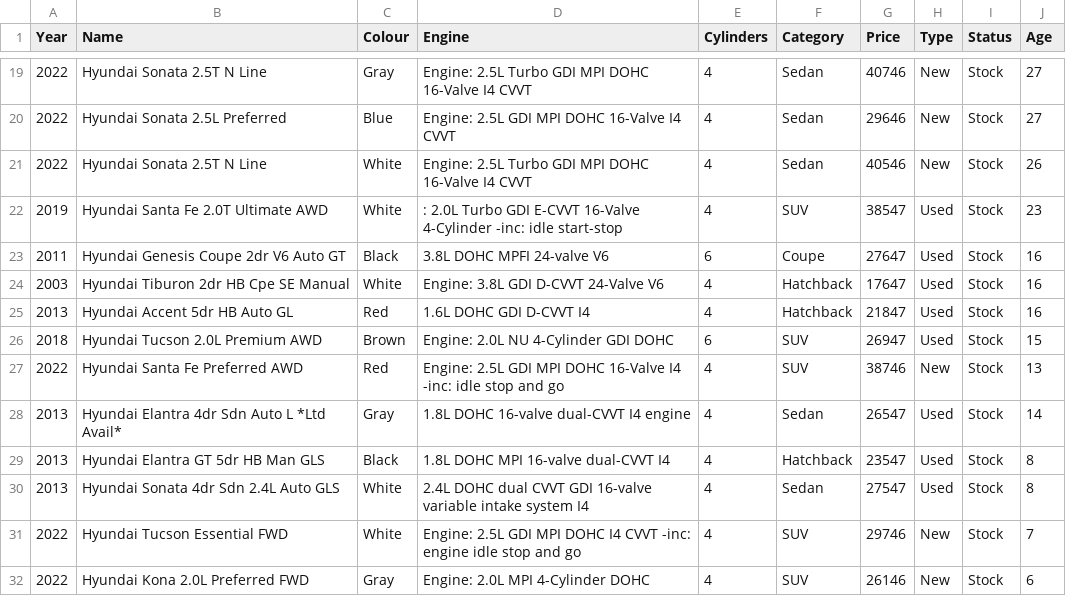
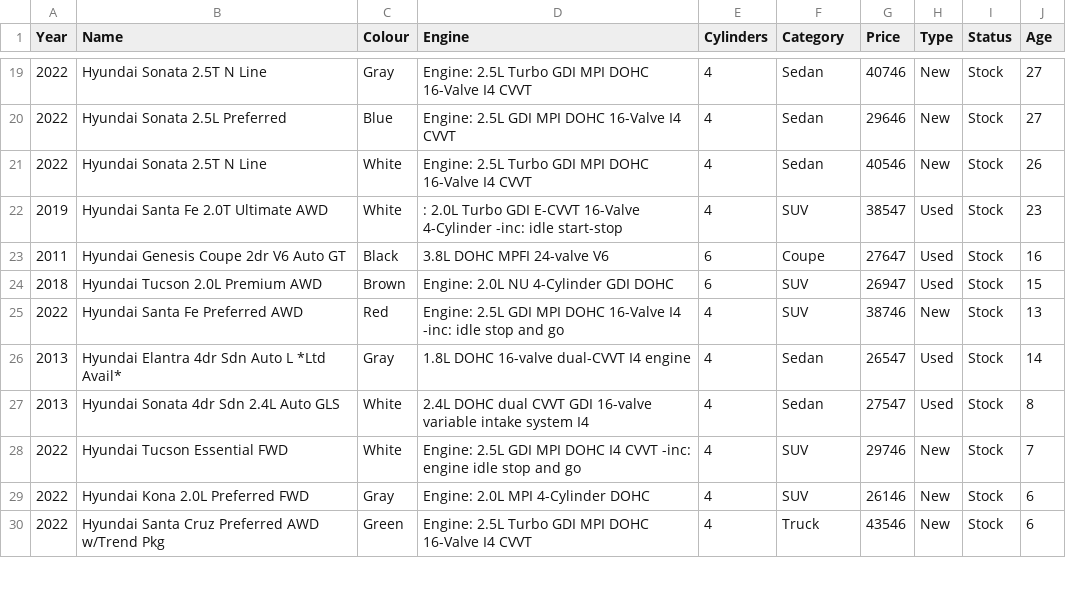
Before and after one commit to kunwarnir/CS-Summative, a CSV file: CarData.csv, drawn as a sheet; only a part is shown, gaps mark what is left out; the shorter side is filled out with more unchanged rows; the diff names each change by its address in the sheet, - before the commit and + after, or states it on an @@ line.

```diff
--- a/CarData.csv
+++ b/CarData.csv
-row 24: 2003 | Hyundai Tiburon 2dr HB Cpe SE Manual | White | Engine: 3.8L GDI D-CVVT 24-Valve V6 | 4 | Hatchback | 17647 | Used | Stock | 16
-row 25: 2013 | Hyundai Accent 5dr HB Auto GL | Red | 1.6L DOHC GDI D-CVVT I4 | 4 | Hatchback | 21847 | Used | Stock | 16
-row 29: 2013 | Hyundai Elantra GT 5dr HB Man GLS | Black | 1.8L DOHC MPI 16-valve dual-CVVT I4 | 4 | Hatchback | 23547 | Used | Stock | 8
```
Also changed, not shown: 3 other files.
